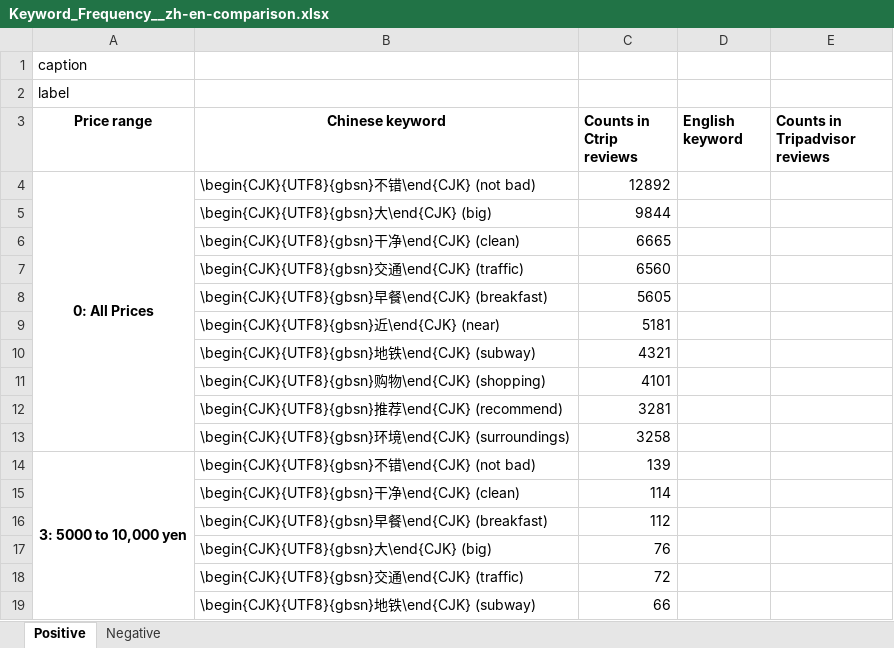
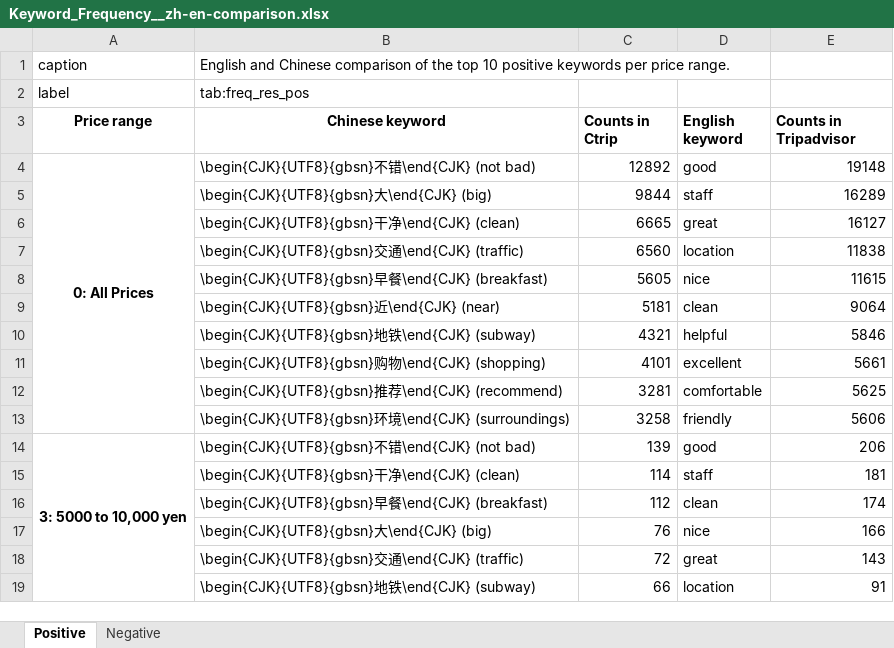
Before and after one commit to elisa-aleman/latex-itt, an Excel workbook: Z_tables/Keyword_Frequency__zh-en-comparison.xlsx, sheet Positive, drawn as a sheet; only a part is shown; values as stored, in another font and other column widths than the file's, no borders; the diff covers the shown part only; the diff names each change by its address in the sheet, - before the commit and + after, or states it on an @@ line.

```diff
--- a/Z_tables/Keyword_Frequency__zh-en-comparison.xlsx (sheet Positive)
+++ b/Z_tables/Keyword_Frequency__zh-en-comparison.xlsx (sheet Positive)
-B1 (Chinese keyword): (empty)
+B1 (Chinese keyword): English and Chinese comparison of the top 10 positive keywords per price range.
-B2 (Chinese keyword): (empty)
+B2 (Chinese keyword): tab:freq_res_pos
-C3: Counts in Ctrip reviews
+C3: Counts in Ctrip
-E3: Counts in Tripadvisor reviews
+E3: Counts in Tripadvisor
-D4 (English keyword): (empty)
+D4 (English keyword): good
-E4 (Counts in Tripadvisor): (empty)
+E4 (Counts in Tripadvisor): 19148
-D5 (English keyword): (empty)
+D5 (English keyword): staff
-E5 (Counts in Tripadvisor): (empty)
+E5 (Counts in Tripadvisor): 16289
-D6 (English keyword): (empty)
+D6 (English keyword): great
-E6 (Counts in Tripadvisor): (empty)
+E6 (Counts in Tripadvisor): 16127
-D7 (English keyword): (empty)
+D7 (English keyword): location
-E7 (Counts in Tripadvisor): (empty)
+E7 (Counts in Tripadvisor): 11838
-D8 (English keyword): (empty)
+D8 (English keyword): nice
-E8 (Counts in Tripadvisor): (empty)
+E8 (Counts in Tripadvisor): 11615
-D9 (English keyword): (empty)
+D9 (English keyword): clean
-E9 (Counts in Tripadvisor): (empty)
+E9 (Counts in Tripadvisor): 9064
-D10 (English keyword): (empty)
+D10 (English keyword): helpful
-E10 (Counts in Tripadvisor): (empty)
+E10 (Counts in Tripadvisor): 5846
-D11 (English keyword): (empty)
+D11 (English keyword): excellent
-E11 (Counts in Tripadvisor): (empty)
+E11 (Counts in Tripadvisor): 5661
-D12 (English keyword): (empty)
+D12 (English keyword): comfortable
-E12 (Counts in Tripadvisor): (empty)
+E12 (Counts in Tripadvisor): 5625
-D13 (English keyword): (empty)
+D13 (English keyword): friendly
-E13 (Counts in Tripadvisor): (empty)
+E13 (Counts in Tripadvisor): 5606
-D14 (English keyword): (empty)
+D14 (English keyword): good
-E14 (Counts in Tripadvisor): (empty)
+E14 (Counts in Tripadvisor): 206
-D15 (English keyword): (empty)
+D15 (English keyword): staff
-E15 (Counts in Tripadvisor): (empty)
+E15 (Counts in Tripadvisor): 181
-D16 (English keyword): (empty)
+D16 (English keyword): clean
-E16 (Counts in Tripadvisor): (empty)
+E16 (Counts in Tripadvisor): 174
-D17 (English keyword): (empty)
+D17 (English keyword): nice
-E17 (Counts in Tripadvisor): (empty)
+E17 (Counts in Tripadvisor): 166
-D18 (English keyword): (empty)
+D18 (English keyword): great
-E18 (Counts in Tripadvisor): (empty)
+E18 (Counts in Tripadvisor): 143
-D19 (English keyword): (empty)
+D19 (English keyword): location
-E19 (Counts in Tripadvisor): (empty)
+E19 (Counts in Tripadvisor): 91
```
Also changed, not shown: 128 edited cells elsewhere in this sheet, sheet Negative, Z_tables/Results_Chinese.xlsx, 14 other files.
